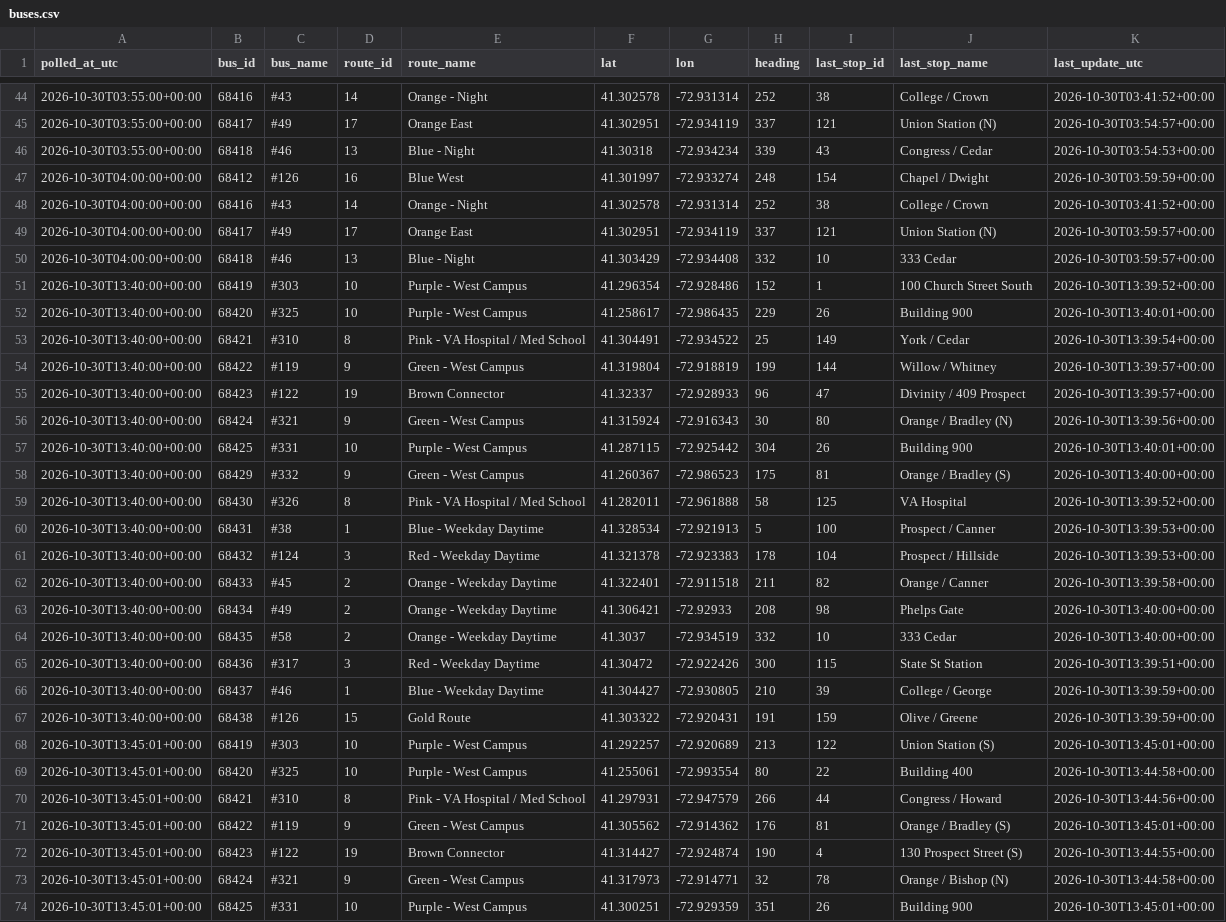
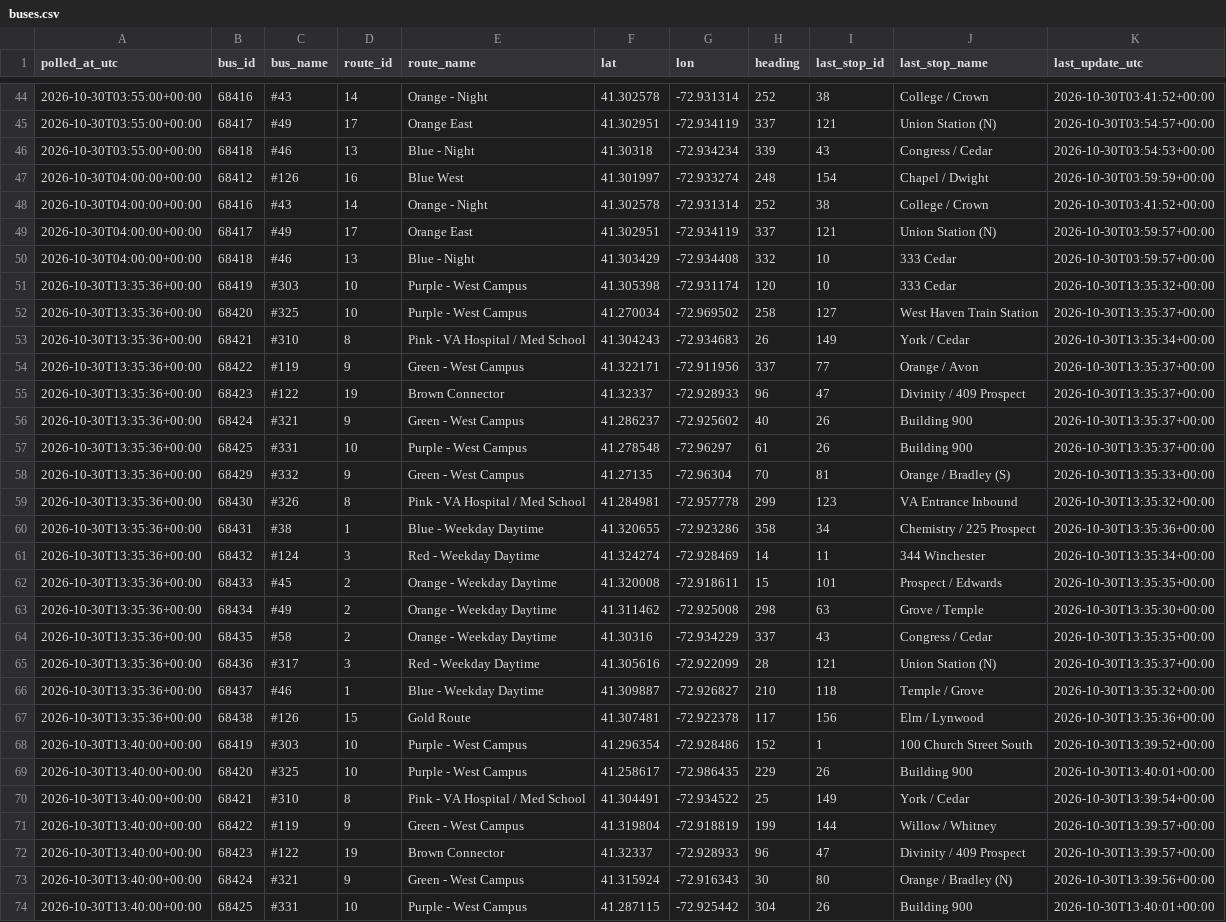
Before and after one commit to vchen017/downtowner-recorder, a CSV file: data/2026-10-30/buses.csv, drawn as a sheet; only a part is shown, gaps mark what is left out; the shorter side is filled out with more unchanged rows.

```diff
--- a/data/2026-10-30/buses.csv
+++ b/data/2026-10-30/buses.csv
@@ -50,2 +50,19 @@ polled_at_utc,bus_id,bus_name,route_id,route_name,lat,lon,heading,last_stop_id,l
 2026-10-30T04:00:00+00:00,68418,#46,13,Blue - Night,41.303429,-72.934408,332,10,333 Cedar,2026-10-30T03:59:57+00:00
+2026-10-30T13:35:36+00:00,68419,#303,10,Purple - West Campus,41.305398,-72.931174,120,10,333 Cedar,2026-10-30T13:35:32+00:00
+2026-10-30T13:35:36+00:00,68420,#325,10,Purple - West Campus,41.270034,-72.969502,258,127,West Haven Train Station,2026-10-30T13:35:37+00:00
+2026-10-30T13:35:36+00:00,68421,#310,8,Pink - VA Hospital / Med School,41.304243,-72.934683,26,149,York / Cedar,2026-10-30T13:35:34+00:00
+2026-10-30T13:35:36+00:00,68422,#119,9,Green - West Campus,41.322171,-72.911956,337,77,Orange / Avon,2026-10-30T13:35:37+00:00
+2026-10-30T13:35:36+00:00,68423,#122,19,Brown Connector,41.32337,-72.928933,96,47,Divinity / 409 Prospect,2026-10-30T13:35:37+00:00
+2026-10-30T13:35:36+00:00,68424,#321,9,Green - West Campus,41.286237,-72.925602,40,26,Building 900,2026-10-30T13:35:37+00:00
+2026-10-30T13:35:36+00:00,68425,#331,10,Purple - West Campus,41.278548,-72.96297,61,26,Building 900,2026-10-30T13:35:37+00:00
+2026-10-30T13:35:36+00:00,68429,#332,9,Green - West Campus,41.27135,-72.96304,70,81,Orange / Bradley (S),2026-10-30T13:35:33+00:00
+2026-10-30T13:35:36+00:00,68430,#326,8,Pink - VA Hospital / Med School,41.284981,-72.957778,299,123,VA Entrance Inbound,2026-10-30T13:35:32+00:00
+2026-10-30T13:35:36+00:00,68431,#38,1,Blue - Weekday Daytime,41.320655,-72.923286,358,34,Chemistry / 225 Prospect,2026-10-30T13:35:36+00:00
+2026-10-30T13:35:36+00:00,68432,#124,3,Red - Weekday Daytime,41.324274,-72.928469,14,11,344 Winchester,2026-10-30T13:35:34+00:00
+2026-10-30T13:35:36+00:00,68433,#45,2,Orange - Weekday Daytime,41.320008,-72.918611,15,101,Prospect / Edwards,2026-10-30T13:35:35+00:00
+2026-10-30T13:35:36+00:00,68434,#49,2,Orange - Weekday Daytime,41.311462,-72.925008,298,63,Grove / Temple,2026-10-30T13:35:30+00:00
+2026-10-30T13:35:36+00:00,68435,#58,2,Orange - Weekday Daytime,41.30316,-72.934229,337,43,Congress / Cedar,2026-10-30T13:35:35+00:00
+2026-10-30T13:35:36+00:00,68436,#317,3,Red - Weekday Daytime,41.305616,-72.922099,28,121,Union Station (N),2026-10-30T13:35:37+00:00
+2026-10-30T13:35:36+00:00,68437,#46,1,Blue - Weekday Daytime,41.309887,-72.926827,210,118,Temple / Grove,2026-10-30T13:35:32+00:00
+2026-10-30T13:35:36+00:00,68438,#126,15,Gold Route,41.307481,-72.922378,117,156,Elm / Lynwood,2026-10-30T13:35:36+00:00
 2026-10-30T13:40:00+00:00,68419,#303,10,Purple - West Campus,41.296354,-72.928486,152,1,100 Church Street South,2026-10-30T13:39:52+00:00
```
Also changed, not shown: data/2026-10-30/announcements.csv, data/2026-10-30/route_status.csv, 3 other files.
